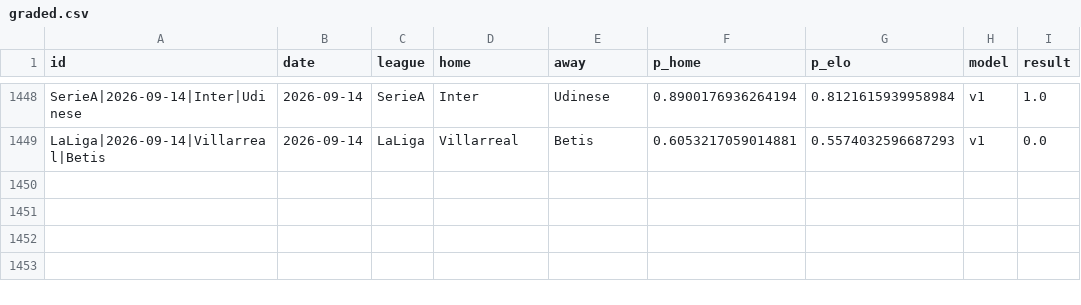
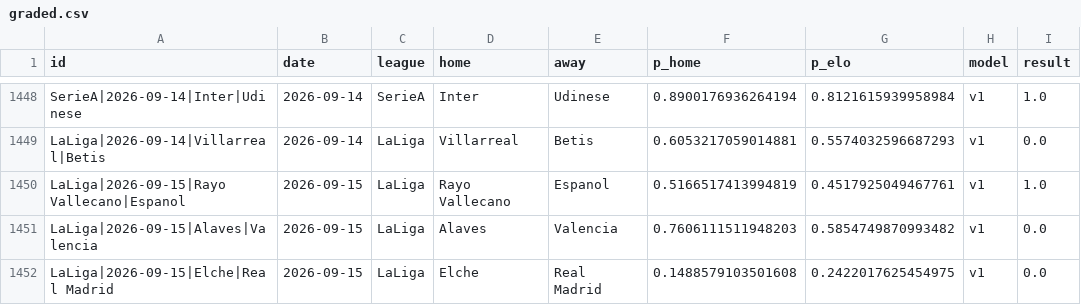
Before and after one commit to azcal/mbm-soccer, a CSV file: logs/graded.csv, drawn as a sheet; only a part is shown, gaps mark what is left out.

```diff
--- a/logs/graded.csv
+++ b/logs/graded.csv
@@ -1449 +1449,4 @@ SerieA|2026-09-14|Inter|Udinese,2026-09-14,SerieA,Inter,Udinese,0.89001769362641
 LaLiga|2026-09-14|Villarreal|Betis,2026-09-14,LaLiga,Villarreal,Betis,0.6053217059014881,0.5574032596687293,v1,0.0
+LaLiga|2026-09-15|Rayo Vallecano|Espanol,2026-09-15,LaLiga,Rayo Vallecano,Espanol,0.5166517413994819,0.4517925049467761,v1,1.0
+LaLiga|2026-09-15|Alaves|Valencia,2026-09-15,LaLiga,Alaves,Valencia,0.7606111511948203,0.5854749870993482,v1,0.0
+LaLiga|2026-09-15|Elche|Real Madrid,2026-09-15,LaLiga,Elche,Real Madrid,0.1488579103501608,0.2422017625454975,v1,0.0
```
Also changed, not shown: logs/predictions.csv, 3 other files.
